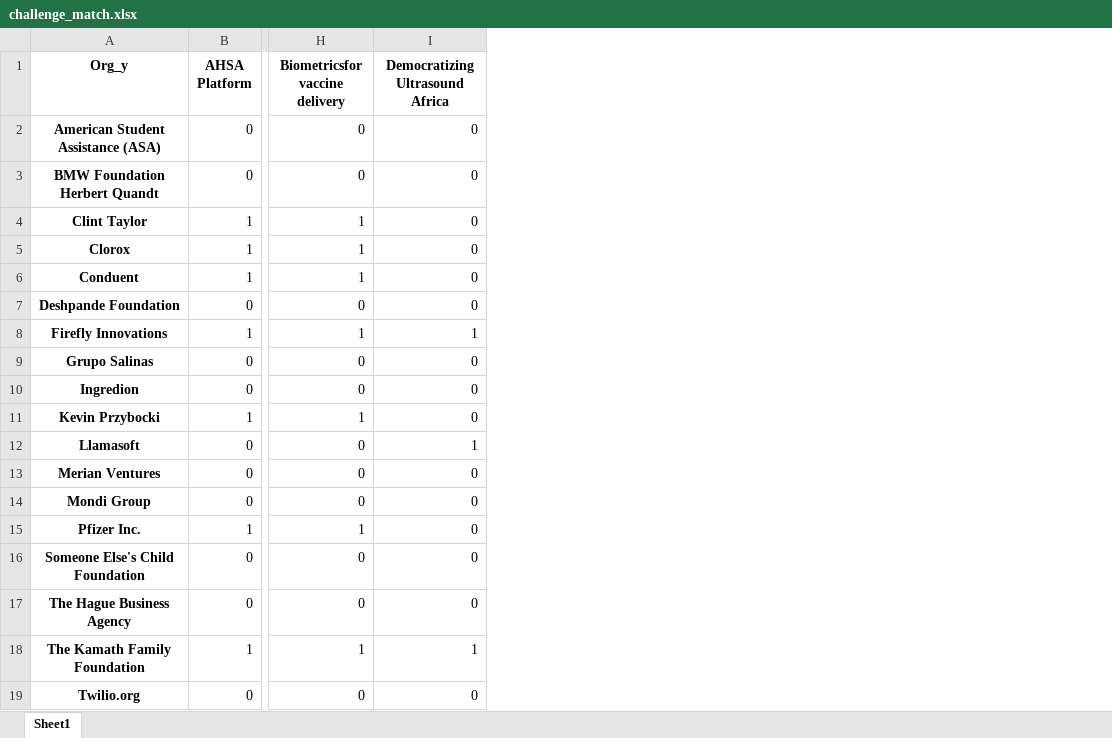
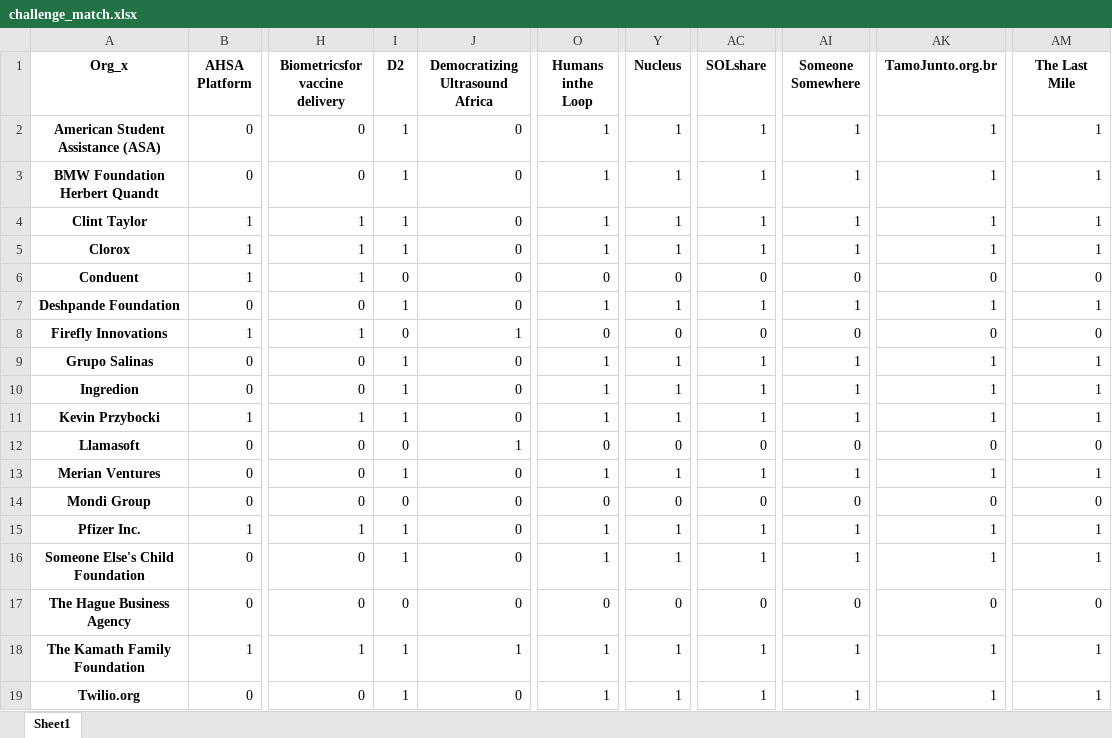
Before and after one commit to vsathwikm/Plotly_MIT_Solve_Heroku, an Excel workbook: notebooks/input_data/challenge_match.xlsx, sheet Sheet1, drawn as a sheet; only a part is shown, gaps mark what is left out; values as stored, in another font and other column widths than the file's, no borders; the diff names each change by its address in the sheet, - before the commit and + after, or states it on an @@ line.

```diff
--- a/notebooks/input_data/challenge_match.xlsx (sheet Sheet1)
+++ b/notebooks/input_data/challenge_match.xlsx (sheet Sheet1)
+column I (D2), rows 2-19: 1 | 1 | 1 | 1 | 0 | 1 | 0 | 1 | 1 | 1 | 0 | 1 | 0 | 1 | 1 | 0 | 1 | 1
+column O (Humans inthe Loop), rows 2-19: 1 | 1 | 1 | 1 | 0 | 1 | 0 | 1 | 1 | 1 | 0 | 1 | 0 | 1 | 1 | 0 | 1 | 1
+column Y (Nucleus), rows 2-19: 1 | 1 | 1 | 1 | 0 | 1 | 0 | 1 | 1 | 1 | 0 | 1 | 0 | 1 | 1 | 0 | 1 | 1
+column AC (SOLshare), rows 2-19: 1 | 1 | 1 | 1 | 0 | 1 | 0 | 1 | 1 | 1 | 0 | 1 | 0 | 1 | 1 | 0 | 1 | 1
+column AI (Someone Somewhere), rows 2-19: 1 | 1 | 1 | 1 | 0 | 1 | 0 | 1 | 1 | 1 | 0 | 1 | 0 | 1 | 1 | 0 | 1 | 1
+column AK (TamoJunto.org.br), rows 2-19: 1 | 1 | 1 | 1 | 0 | 1 | 0 | 1 | 1 | 1 | 0 | 1 | 0 | 1 | 1 | 0 | 1 | 1
+column AM (The Last Mile), rows 2-19: 1 | 1 | 1 | 1 | 0 | 1 | 0 | 1 | 1 | 1 | 0 | 1 | 0 | 1 | 1 | 0 | 1 | 1
-A1: Org_y
+A1: Org_x
```
Also changed, not shown: notebooks/2020_data.xlsx, notebooks/input_data/needs_match.xlsx, 13 other files.
